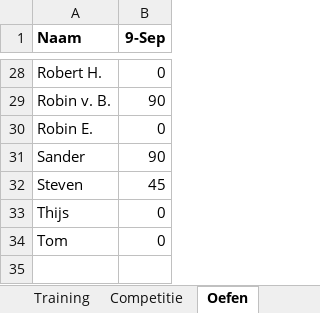
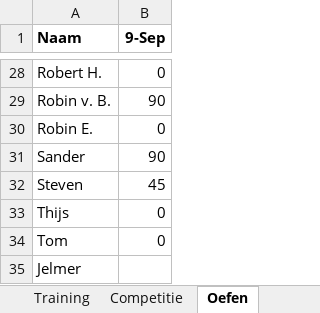
Before and after one commit to Jelmersma/wb3-stats, an Excel workbook: data/WB3 Stats.xlsx, sheet Oefen, drawn as a sheet; only a part is shown, gaps mark what is left out; values as stored, in another font and other column widths than the file's, no borders; the diff names each change by its address in the sheet, - before the commit and + after, or states it on an @@ line.

```diff
--- a/data/WB3 Stats.xlsx (sheet Oefen)
+++ b/data/WB3 Stats.xlsx (sheet Oefen)
+row 35: Jelmer
```
Also changed, not shown: sheet Selectie, sheet Competitie, sheet Training, 7 other files.
